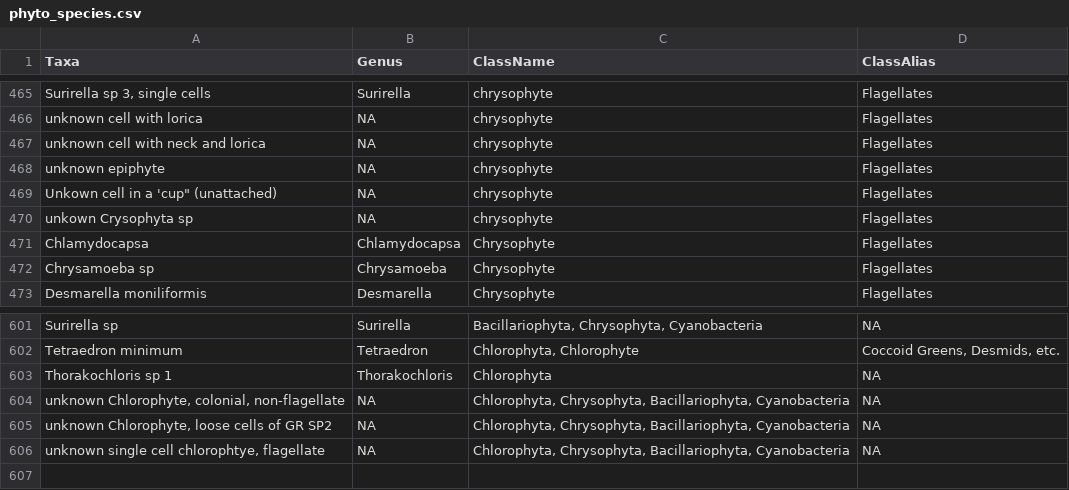
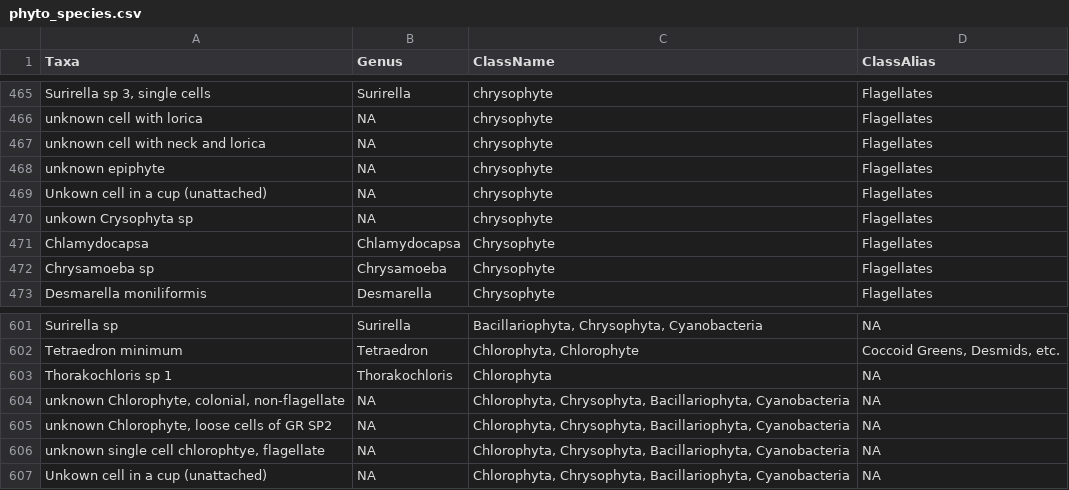
Before and after one commit to poissonconsulting/nrp, a CSV file: data-raw/phyto_species.csv, drawn as a sheet; only a part is shown, gaps mark what is left out.

Commit message:
deal with wierd backslash in species

```diff
--- a/data-raw/phyto_species.csv
+++ b/data-raw/phyto_species.csv
@@ -468,3 +468,3 @@ unknown cell with neck and lorica,NA,chrysophyte,Flagellates
 unknown epiphyte,NA,chrysophyte,Flagellates
-"Unkown cell in a 'cup"" (unattached)",NA,chrysophyte,Flagellates
+Unkown cell in a cup (unattached),NA,chrysophyte,Flagellates
 unkown Crysophyta sp,NA,chrysophyte,Flagellates
@@ -606 +606,2 @@ Thorakochloris sp 1,Thorakochloris,Chlorophyta,NA
 "unknown single cell chlorophtye, flagellate",NA,"Chlorophyta, Chrysophyta, Bacillariophyta, Cyanobacteria",NA
+Unkown cell in a cup (unattached),NA,"Chlorophyta, Chrysophyta, Bacillariophyta, Cyanobacteria",NA
```
Also changed, not shown: 1 other file.
